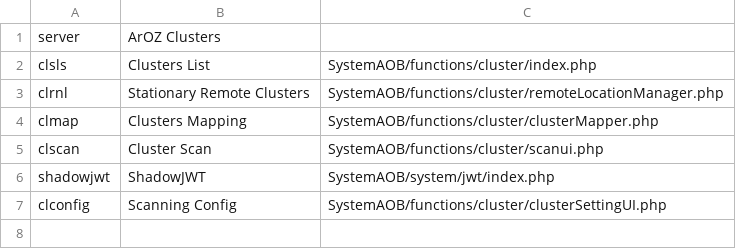
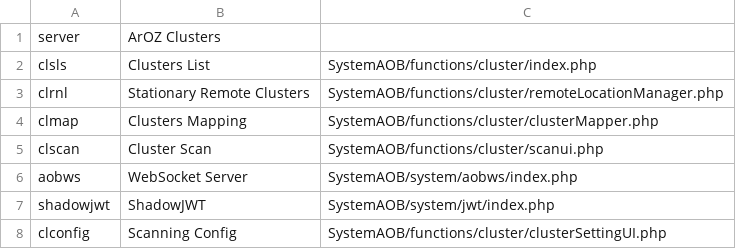
Before and after one commit to tobychui/arozos, a CSV file: src/System Settings/menus/cluster.csv, drawn as a sheet; the diff names each change by its address in the sheet, - before the commit and + after, or states it on an @@ line.

```diff
--- a/src/System Settings/menus/cluster.csv
+++ b/src/System Settings/menus/cluster.csv
+row 6: aobws | WebSocket Server | SystemAOB/system/aobws/index.php
```
Also changed, not shown: src/System Settings/menus/file.csv, 30 other files.
